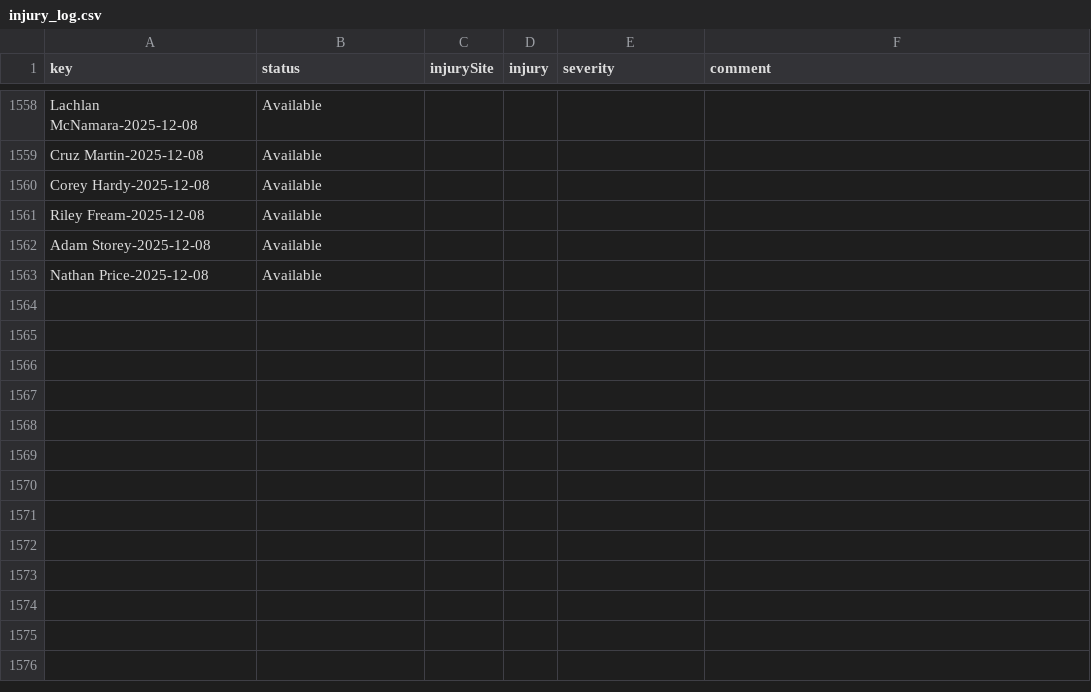
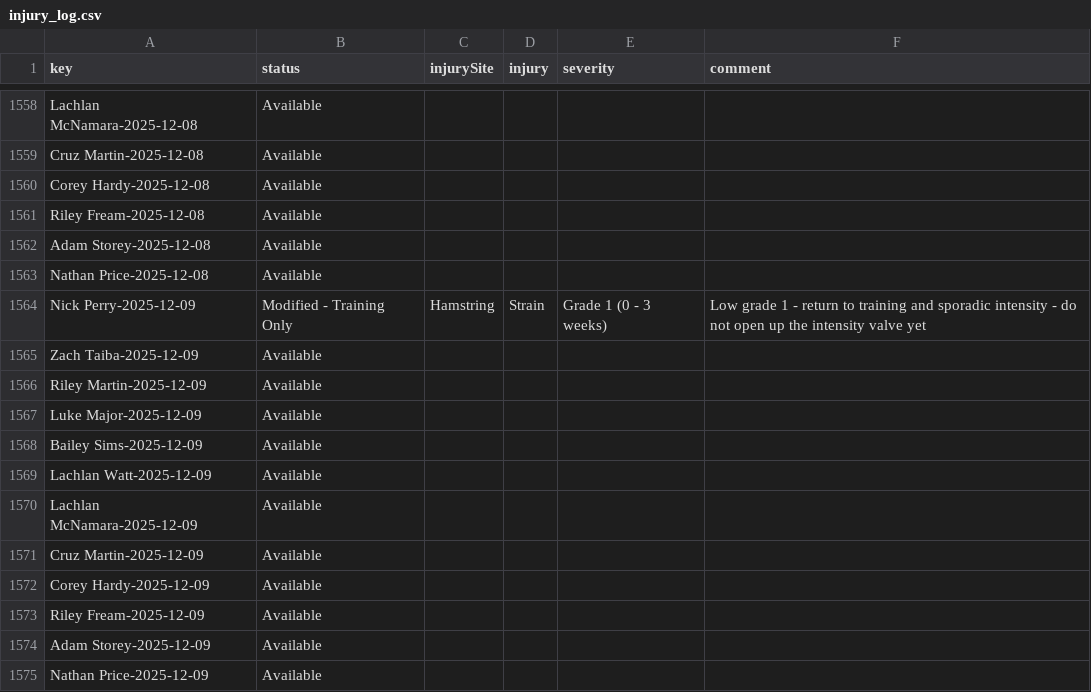
Before and after one commit to NickPez36/injury_status_tracker, a CSV file: data/injury_log.csv, drawn as a sheet; only a part is shown, gaps mark what is left out; the diff names each change by its address in the sheet, - before the commit and + after, or states it on an @@ line.

Commit message:
Automated nightly update for 2025-12-09 [skip ci]

```diff
--- a/data/injury_log.csv
+++ b/data/injury_log.csv
+row 1564: Nick Perry-2025-12-09 | Modified - Training Only | Hamstring | Strain | Grade 1 (0 - 3 weeks) | Low grade 1 - return to training and sporadic intensity - do not open up the intensity valve yet
+row 1565: Zach Taiba-2025-12-09 | Available
+row 1566: Riley Martin-2025-12-09 | Available
+row 1567: Luke Major-2025-12-09 | Available
+row 1568: Bailey Sims-2025-12-09 | Available
+row 1569: Lachlan Watt-2025-12-09 | Available
+row 1570: Lachlan McNamara-2025-12-09 | Available
+row 1571: Cruz Martin-2025-12-09 | Available
+row 1572: Corey Hardy-2025-12-09 | Available
+row 1573: Riley Fream-2025-12-09 | Available
+row 1574: Adam Storey-2025-12-09 | Available
+row 1575: Nathan Price-2025-12-09 | Available
```
